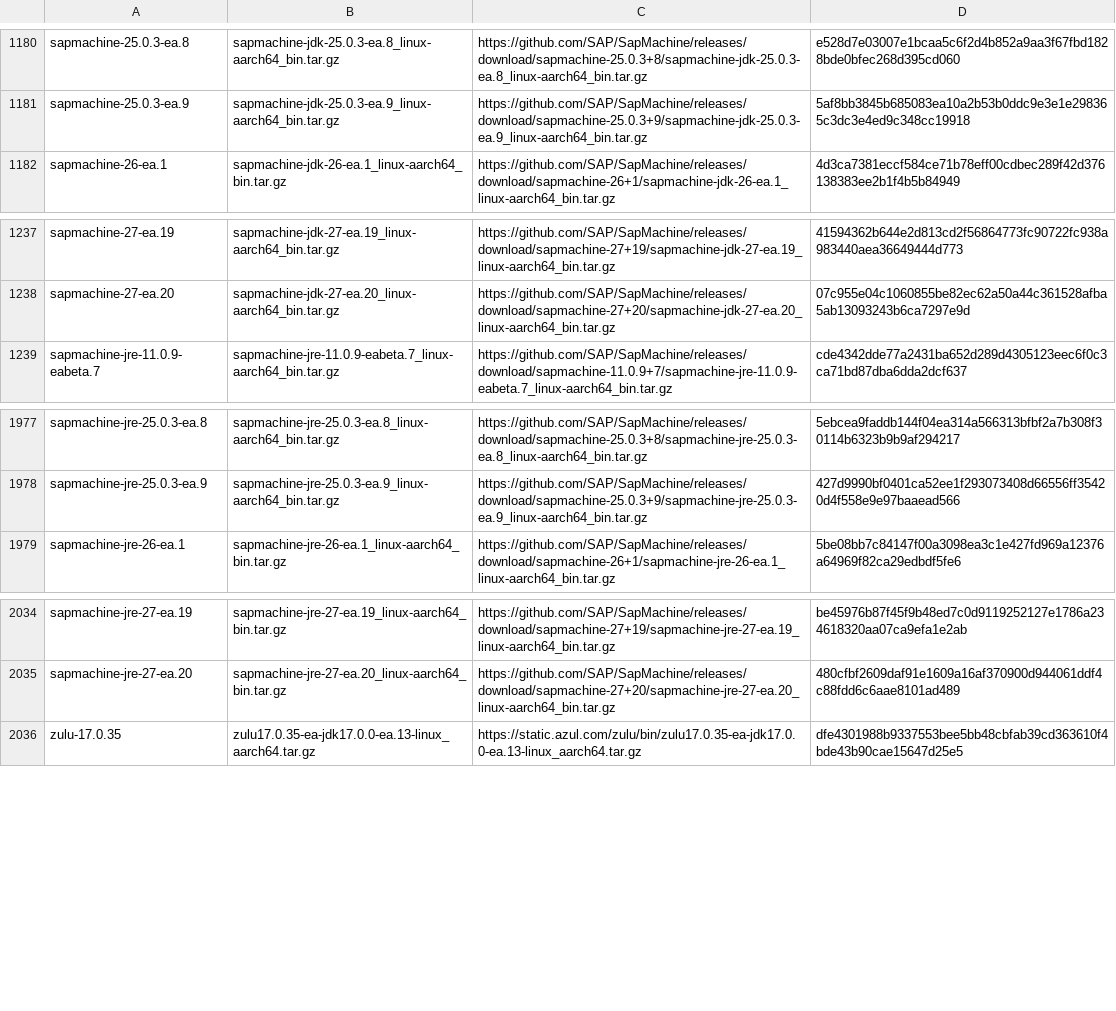
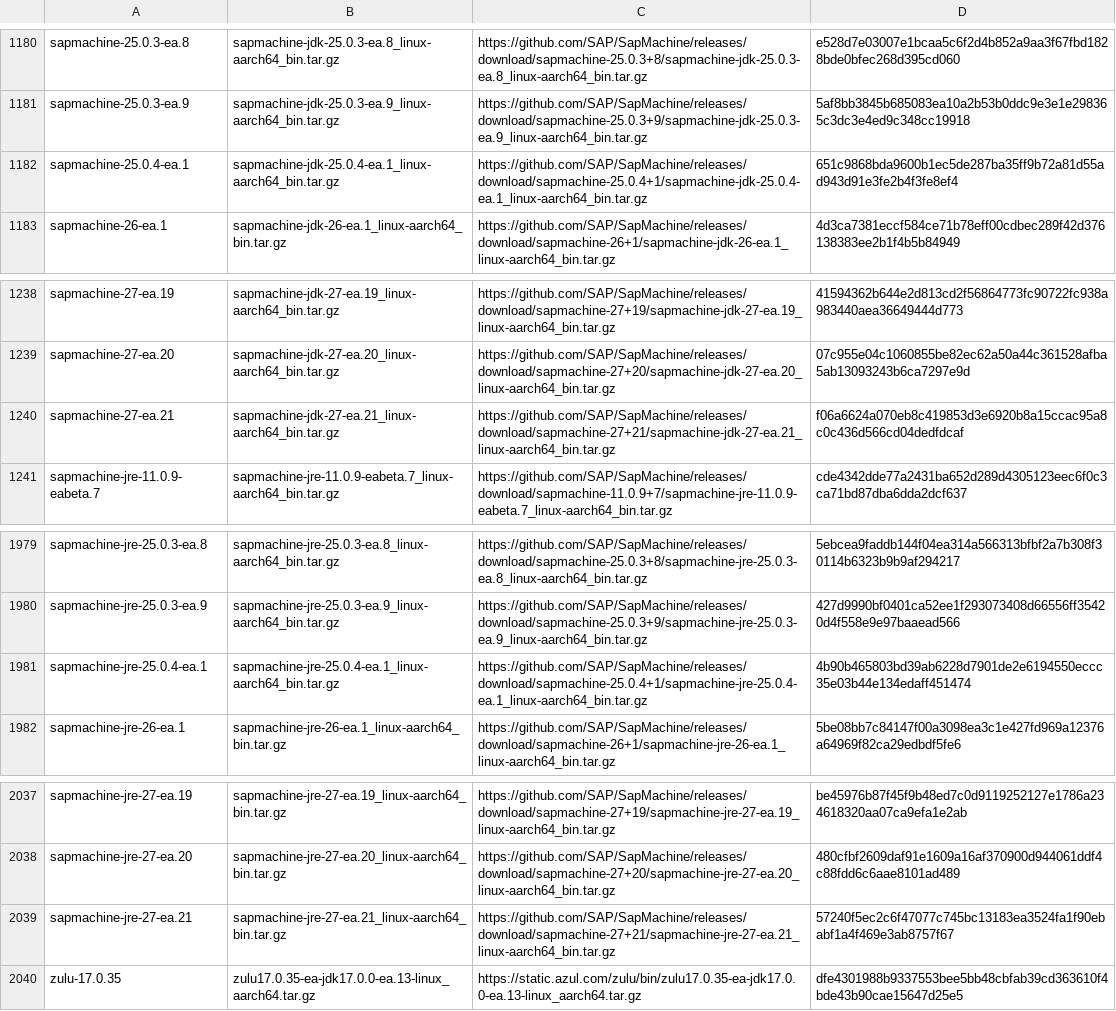
Before and after one commit to halcyon/asdf-java, a TSV file: data/jdk-linux-aarch64-ea.tsv, drawn as a sheet; only a part is shown, gaps mark what is left out.

```diff
--- a/data/jdk-linux-aarch64-ea.tsv
+++ b/data/jdk-linux-aarch64-ea.tsv
@@ -1181,2 +1181,3 @@ sapmachine-25.0.3-ea.8	sapmachine-jdk-25.0.3-ea.8_linux-aarch64_bin.tar.gz	https
 sapmachine-25.0.3-ea.9	sapmachine-jdk-25.0.3-ea.9_linux-aarch64_bin.tar.gz	https://github.com/SAP/SapMachine/releases/download/sapmachine-25.0.3+9/sapmachine-jdk-25.0.3-ea.9_linux-aarch64_bin.tar.gz	5af8bb3845b685083ea10a2b53b0ddc9e3e1e298365c3dc3e4ed9c348cc19918
+sapmachine-25.0.4-ea.1	sapmachine-jdk-25.0.4-ea.1_linux-aarch64_bin.tar.gz	https://github.com/SAP/SapMachine/releases/download/sapmachine-25.0.4+1/sapmachine-jdk-25.0.4-ea.1_linux-aarch64_bin.tar.gz	651c9868bda9600b1ec5de287ba35ff9b72a81d55ad943d91e3fe2b4f3fe8ef4
 sapmachine-26-ea.1	sapmachine-jdk-26-ea.1_linux-aarch64_bin.tar.gz	https://github.com/SAP/SapMachine/releases/download/sapmachine-26+1/sapmachine-jdk-26-ea.1_linux-aarch64_bin.tar.gz	4d3ca7381eccf584ce71b78eff00cdbec289f42d376138383ee2b1f4b5b84949
@@ -1238,2 +1239,3 @@ sapmachine-27-ea.19	sapmachine-jdk-27-ea.19_linux-aarch64_bin.tar.gz	https://git
 sapmachine-27-ea.20	sapmachine-jdk-27-ea.20_linux-aarch64_bin.tar.gz	https://github.com/SAP/SapMachine/releases/download/sapmachine-27+20/sapmachine-jdk-27-ea.20_linux-aarch64_bin.tar.gz	07c955e04c1060855be82ec62a50a44c361528afba5ab13093243b6ca7297e9d
+sapmachine-27-ea.21	sapmachine-jdk-27-ea.21_linux-aarch64_bin.tar.gz	https://github.com/SAP/SapMachine/releases/download/sapmachine-27+21/sapmachine-jdk-27-ea.21_linux-aarch64_bin.tar.gz	f06a6624a070eb8c419853d3e6920b8a15ccac95a8c0c436d566cd04dedfdcaf
 sapmachine-jre-11.0.9-eabeta.7	sapmachine-jre-11.0.9-eabeta.7_linux-aarch64_bin.tar.gz	https://github.com/SAP/SapMachine/releases/download/sapmachine-11.0.9+7/sapmachine-jre-11.0.9-eabeta.7_linux-aarch64_bin.tar.gz	cde4342dde77a2431ba652d289d4305123eec6f0c3ca71bd87dba6dda2dcf637
@@ -1978,2 +1980,3 @@ sapmachine-jre-25.0.3-ea.8	sapmachine-jre-25.0.3-ea.8_linux-aarch64_bin.tar.gz	h
 sapmachine-jre-25.0.3-ea.9	sapmachine-jre-25.0.3-ea.9_linux-aarch64_bin.tar.gz	https://github.com/SAP/SapMachine/releases/download/sapmachine-25.0.3+9/sapmachine-jre-25.0.3-ea.9_linux-aarch64_bin.tar.gz	427d9990bf0401ca52ee1f293073408d66556ff35420d4f558e9e97baaead566
+sapmachine-jre-25.0.4-ea.1	sapmachine-jre-25.0.4-ea.1_linux-aarch64_bin.tar.gz	https://github.com/SAP/SapMachine/releases/download/sapmachine-25.0.4+1/sapmachine-jre-25.0.4-ea.1_linux-aarch64_bin.tar.gz	4b90b465803bd39ab6228d7901de2e6194550eccc35e03b44e134edaff451474
 sapmachine-jre-26-ea.1	sapmachine-jre-26-ea.1_linux-aarch64_bin.tar.gz	https://github.com/SAP/SapMachine/releases/download/sapmachine-26+1/sapmachine-jre-26-ea.1_linux-aarch64_bin.tar.gz	5be08bb7c84147f00a3098ea3c1e427fd969a12376a64969f82ca29edbdf5fe6
@@ -2035,2 +2038,3 @@ sapmachine-jre-27-ea.19	sapmachine-jre-27-ea.19_linux-aarch64_bin.tar.gz	https:/
 sapmachine-jre-27-ea.20	sapmachine-jre-27-ea.20_linux-aarch64_bin.tar.gz	https://github.com/SAP/SapMachine/releases/download/sapmachine-27+20/sapmachine-jre-27-ea.20_linux-aarch64_bin.tar.gz	480cfbf2609daf91e1609a16af370900d944061ddf4c88fdd6c6aae8101ad489
+sapmachine-jre-27-ea.21	sapmachine-jre-27-ea.21_linux-aarch64_bin.tar.gz	https://github.com/SAP/SapMachine/releases/download/sapmachine-27+21/sapmachine-jre-27-ea.21_linux-aarch64_bin.tar.gz	57240f5ec2c6f47077c745bc13183ea3524fa1f90ebabf1a4f469e3ab8757f67
 zulu-17.0.35	zulu17.0.35-ea-jdk17.0.0-ea.13-linux_aarch64.tar.gz	https://static.azul.com/zulu/bin/zulu17.0.35-ea-jdk17.0.0-ea.13-linux_aarch64.tar.gz	dfe4301988b9337553bee5bb48cbfab39cd363610f4bde43b90cae15647d25e5
```
Also changed, not shown: data/jdk-linux-x86_64-ea.tsv, data/jdk-macosx-x86_64-ea.tsv, 3 other files.
